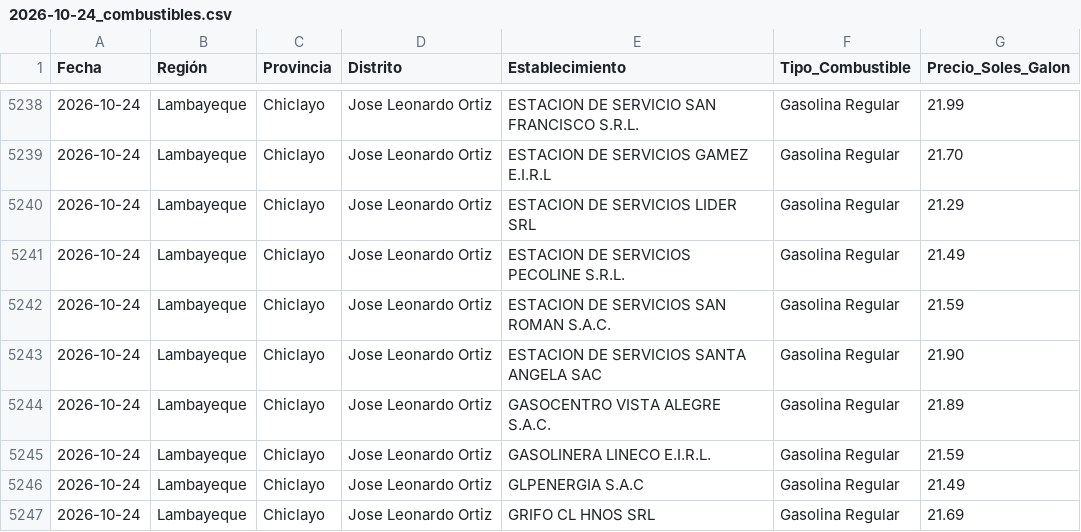
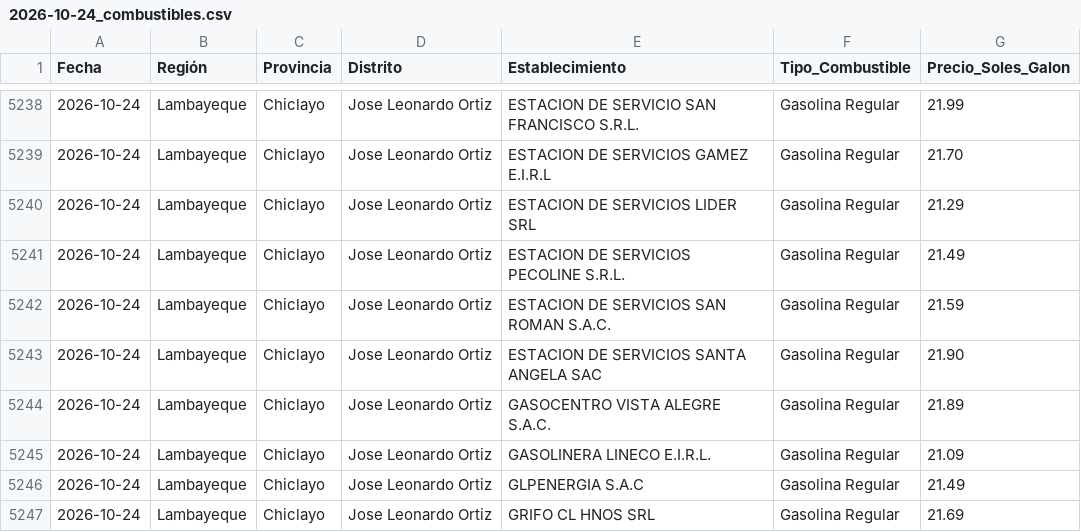
Before and after one commit to Logi-solution/combustibles-facilito, a CSV file: data_historica/2026-10-24_combustibles.csv, drawn as a sheet; only a part is shown, gaps mark what is left out; the diff covers the shown part only.

```diff
--- a/data_historica/2026-10-24_combustibles.csv
+++ b/data_historica/2026-10-24_combustibles.csv
@@ -5244,3 +5244,3 @@
 2026-10-24,Lambayeque,Chiclayo,Jose Leonardo Ortiz,GASOCENTRO VISTA ALEGRE S.A.C.,Gasolina Regular,21.89
-2026-10-24,Lambayeque,Chiclayo,Jose Leonardo Ortiz,GASOLINERA LINECO E.I.R.L.,Gasolina Regular,21.59
+2026-10-24,Lambayeque,Chiclayo,Jose Leonardo Ortiz,GASOLINERA LINECO E.I.R.L.,Gasolina Regular,21.09
 2026-10-24,Lambayeque,Chiclayo,Jose Leonardo Ortiz,GLPENERGIA S.A.C,Gasolina Regular,21.49
```
Also changed, not shown: 10 edited cells elsewhere in this file.
